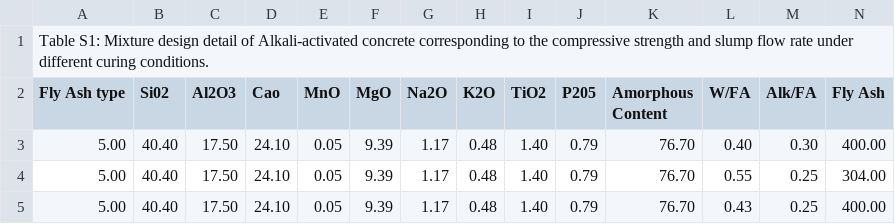
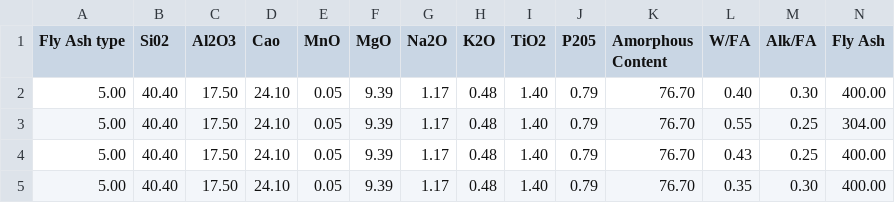
Before and after one commit to sb5213/CBE512_Final_Project, a CSV file: CBE Final Project Data_CSV.csv, drawn as a sheet; only a part is shown; the shorter side is filled out with more unchanged rows; rows hold the shown columns only; the diff names each change by its address in the sheet, - before the commit and + after, or states it on an @@ line.

Commit message:
Update CBE Final Project Data_CSV.csv

```diff
--- a/CBE Final Project Data_CSV.csv
+++ b/CBE Final Project Data_CSV.csv
-row 1: Table S1: Mixture design detail of Alkali-activated concrete corresponding to the compressive strength and slump flow rate under different curing conditions.
```
